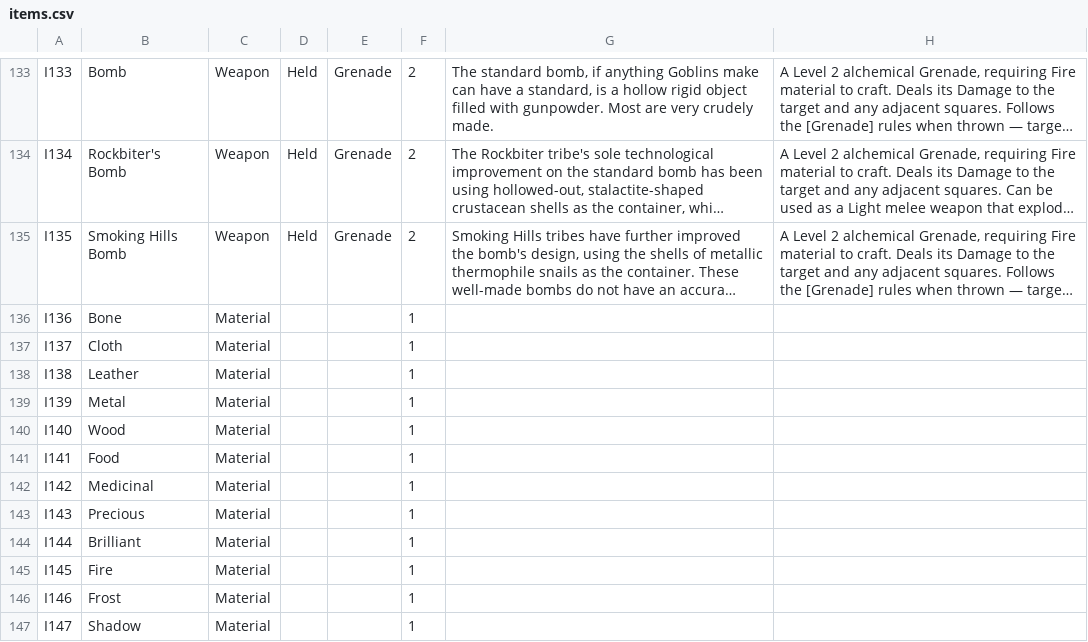
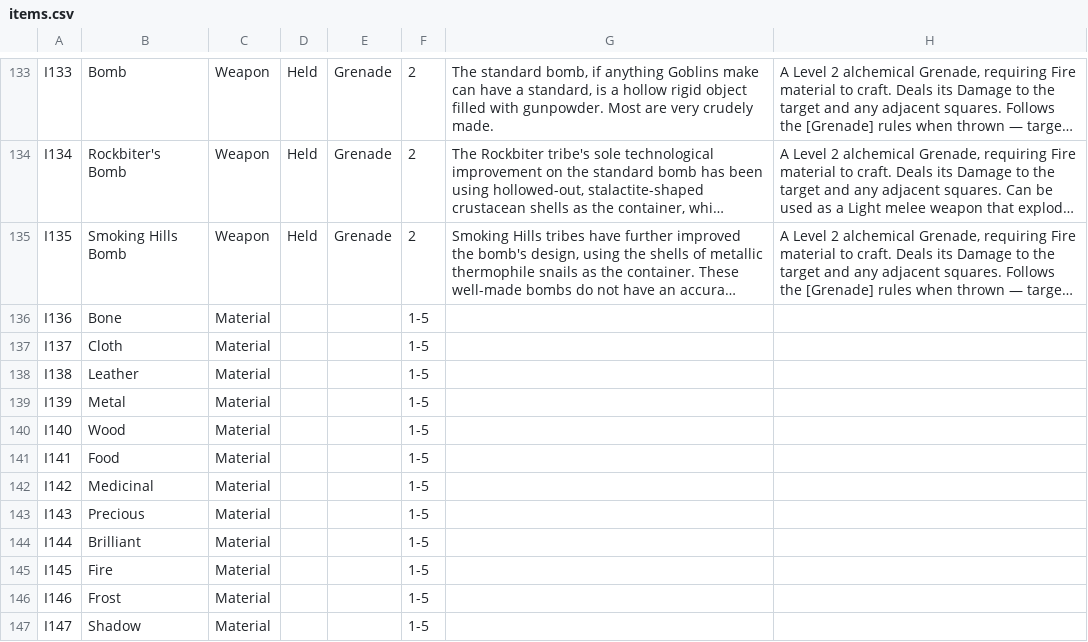
Before and after one commit to sessorach/flagonquest, a CSV file: scripts/items.csv, drawn as a sheet; only a part is shown, gaps mark what is left out; long unchanged cells end in …; the diff names each change by its address in the sheet, - before the commit and + after, or states it on an @@ line.

```diff
--- a/scripts/items.csv
+++ b/scripts/items.csv
-F136:F147: 1
+F136:F147: 1-5
```
Also changed, not shown: 3 other files.
